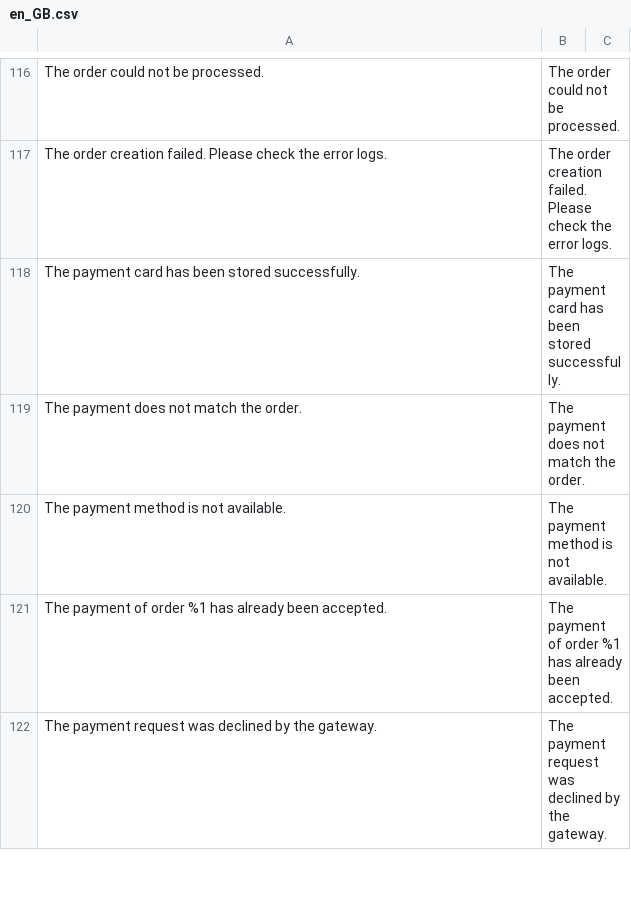
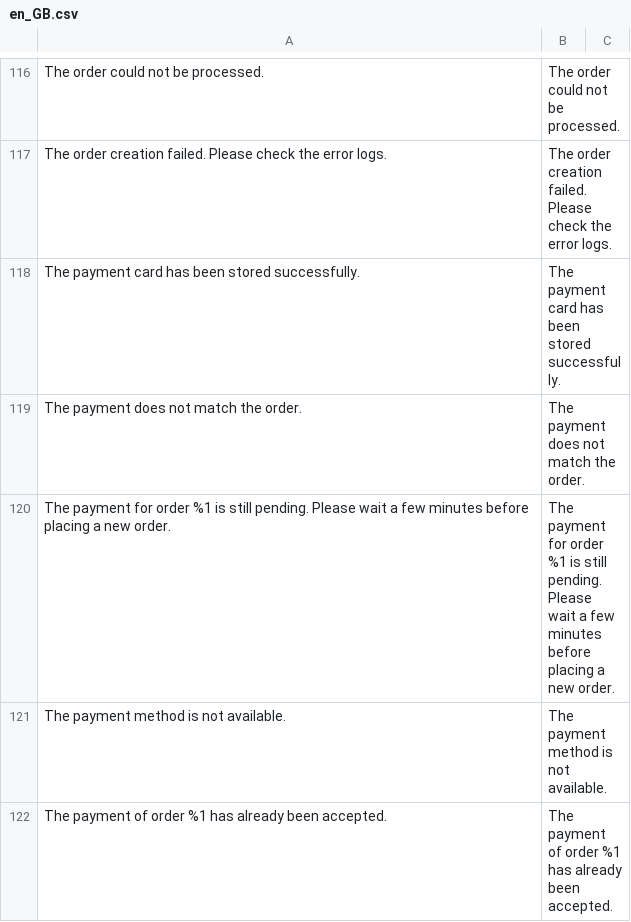
Before and after one commit to checkout/checkout-magento2-plugin, a CSV file: i18n/en_GB.csv, drawn as a sheet; only a part is shown, gaps mark what is left out; the shorter side is filled out with more unchanged rows; the diff names each change by its address in the sheet, - before the commit and + after, or states it on an @@ line.

```diff
--- a/i18n/en_GB.csv
+++ b/i18n/en_GB.csv
+row 120: The payment for order %1 is still pending. Please wait a few minutes before placing a new order. | The payment for order %1 is still pending. Please wait a few minutes before placing a new order.
```
Also changed, not shown: i18n/en_US.csv, 1 other file.
